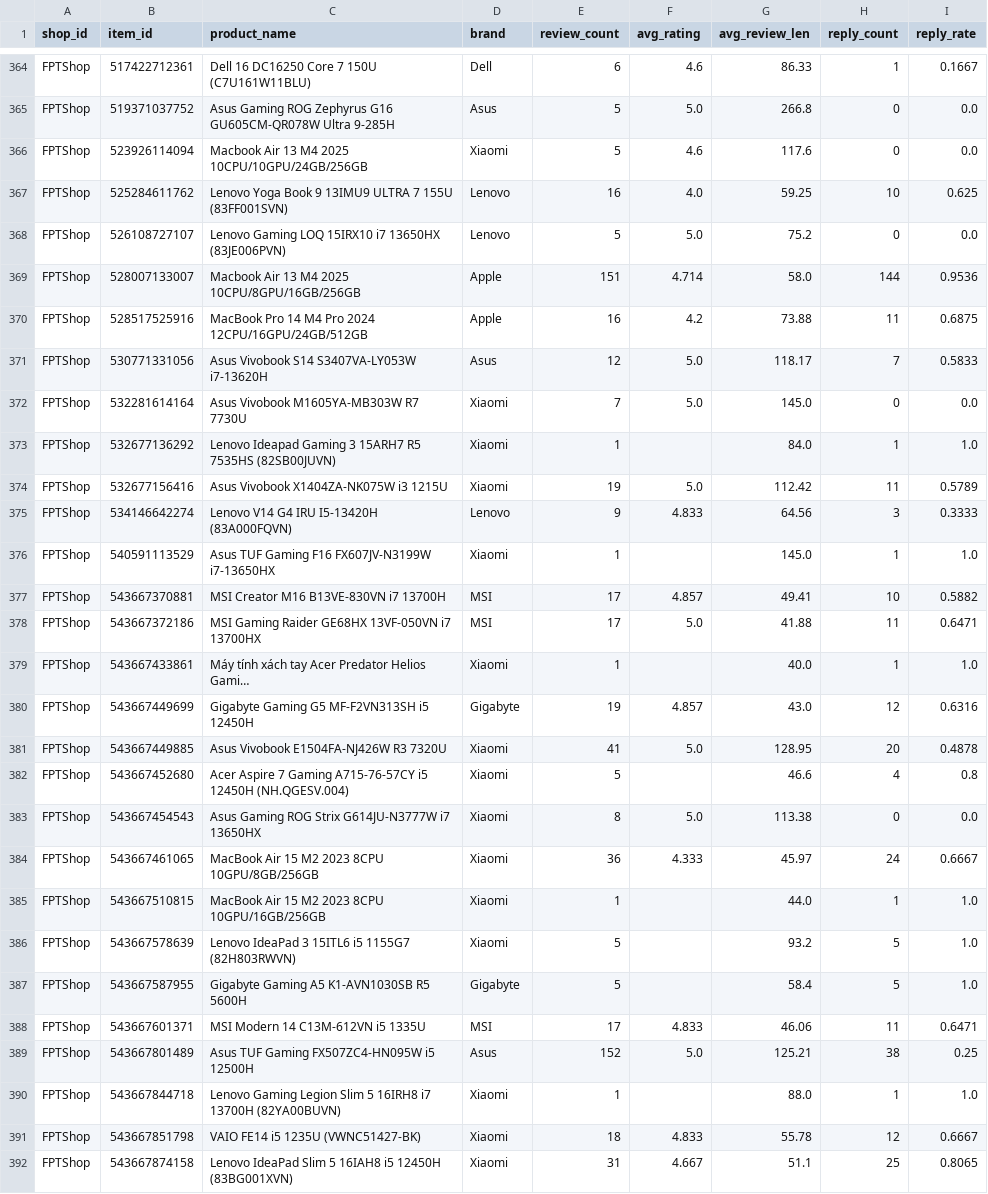
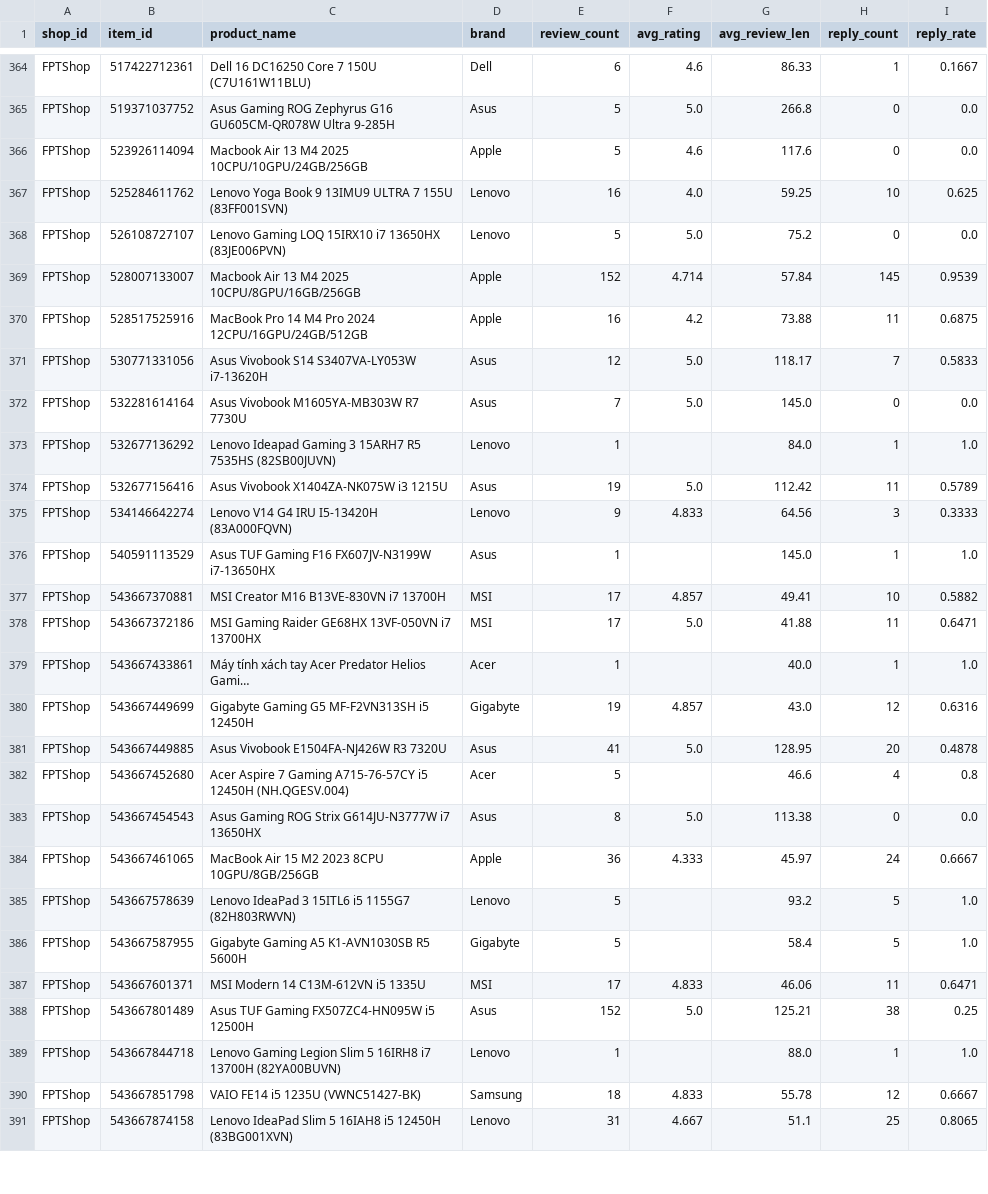
Before and after one commit to CodeingOver/KTLTTrongPTDL, a CSV file: outputs/report/table_by_item.csv, drawn as a sheet; only a part is shown, gaps mark what is left out; long unchanged cells end in …; removed rows and columns are numbered as before the commit, all else as after; the diff covers the shown part only; the diff names each change by its address in the sheet, - before the commit and + after, or states it on an @@ line.

```diff
--- a/outputs/report/table_by_item.csv
+++ b/outputs/report/table_by_item.csv
-D366 (brand): Xiaomi
+D366 (brand): Apple
-E369 (review_count): 151
+E369 (review_count): 152
-G369 (avg_review_len): 58.0
+G369 (avg_review_len): 57.84
-H369 (reply_count): 144
+H369 (reply_count): 145
-I369 (reply_rate): 0.9536
+I369 (reply_rate): 0.9539
-D372 (brand): Xiaomi
+D372 (brand): Asus
-D373 (brand): Xiaomi
+D373 (brand): Lenovo
-D374 (brand): Xiaomi
+D374 (brand): Asus
-D376 (brand): Xiaomi
+D376 (brand): Asus
-D379 (brand): Xiaomi
+D379 (brand): Acer
-D381 (brand): Xiaomi
+D381 (brand): Asus
-D382 (brand): Xiaomi
+D382 (brand): Acer
-D383 (brand): Xiaomi
+D383 (brand): Asus
-D384 (brand): Xiaomi
+D384 (brand): Apple
-row 385: FPTShop | 543667510815 | MacBook Air 15 M2 2023 8CPU 10GPU/16GB/256GB | Xiaomi | 1 |  | 44.0 | 1 | 1.0
-D385 (brand): Xiaomi
+D385 (brand): Lenovo
-D389 (brand): Xiaomi
+D389 (brand): Lenovo
-D390 (brand): Xiaomi
+D390 (brand): Samsung
-D391 (brand): Xiaomi
+D391 (brand): Lenovo
```
Also changed, not shown: 1 added row and 161 edited cells elsewhere in this file, outputs/table_cleaning_steps.csv, outputs/table_monthly_trend.csv, 11 other files.
